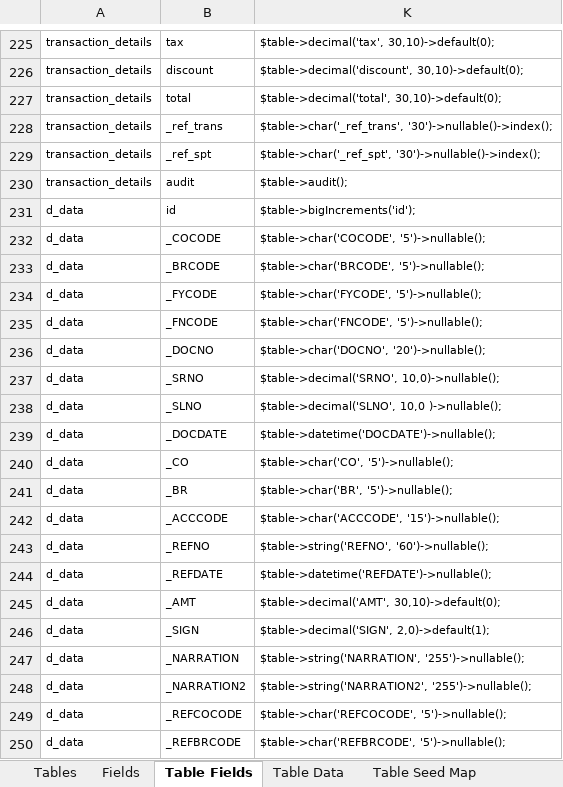
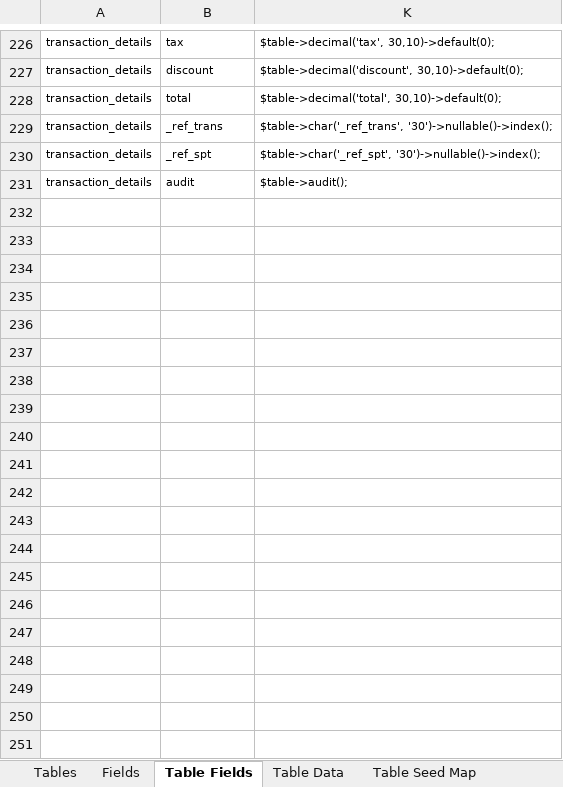
Before and after one commit to MilestoneInnovativeTechnologies/DD, an Excel workbook: SS.xlsx, sheet Table Fields, drawn as a sheet; only a part is shown, gaps mark what is left out; values as stored, in another font and other column widths than the file's, no borders; conditional formats and table styles not drawn; removed rows and columns are numbered as before the commit, all else as after; the diff covers the shown part only; the diff names each change by its address in the sheet, - before the commit and + after, or states it on an @@ line.

```diff
--- a/SS.xlsx (sheet Table Fields)
+++ b/SS.xlsx (sheet Table Fields)
@@ row 231 hidden: d_data | id | $table->bigIncrements('id'); @@
@@ row 232 hidden: d_data | _COCODE | $table->char('COCODE', '5')->nullable(); @@
@@ row 233 hidden: d_data | _BRCODE | $table->char('BRCODE', '5')->nullable(); @@
@@ row 234 hidden: d_data | _FYCODE | $table->char('FYCODE', '5')->nullable(); @@
@@ row 235 hidden: d_data | _FNCODE | $table->char('FNCODE', '5')->nullable(); @@
@@ row 236 hidden: d_data | _DOCNO | $table->char('DOCNO', '20')->nullable(); @@
@@ row 237 hidden: d_data | _SRNO | $table->decimal('SRNO', 10,0)->nullable(); @@
@@ row 238 hidden: d_data | _SLNO | $table->decimal('SLNO', 10,0 )->nullable(); @@
@@ row 239 hidden: d_data | _DOCDATE | $table->datetime('DOCDATE')->nullable(); @@
@@ row 240 hidden: d_data | _CO | $table->char('CO', '5')->nullable(); @@
@@ row 241 hidden: d_data | _BR | $table->char('BR', '5')->nullable(); @@
@@ row 242 hidden: d_data | _ACCCODE | $table->char('ACCCODE', '15')->nullable(); @@
@@ row 243 hidden: d_data | _REFNO | $table->string('REFNO', '60')->nullable(); @@
@@ row 244 hidden: d_data | _REFDATE | $table->datetime('REFDATE')->nullable(); @@
@@ row 245 hidden: d_data | _AMT | $table->decimal('AMT', 30,10)->default(0); @@
@@ row 246 hidden: d_data | _SIGN | $table->decimal('SIGN', 2,0)->default(1); @@
@@ row 247 hidden: d_data | _NARRATION | $table->string('NARRATION', '255')->nullable(); @@
@@ row 248 hidden: d_data | _NARRATION2 | $table->string('NARRATION2', '255')->nullable(); @@
@@ row 249 hidden: d_data | _REFCOCODE | $table->char('REFCOCODE', '5')->nullable(); @@
@@ row 250 hidden: d_data | _REFBRCODE | $table->char('REFBRCODE', '5')->nullable(); @@
```
Also changed, not shown: 1 added row and 306 hidden or unhidden rows elsewhere in this sheet, sheet Fields, hidden cells, 3 other files.
